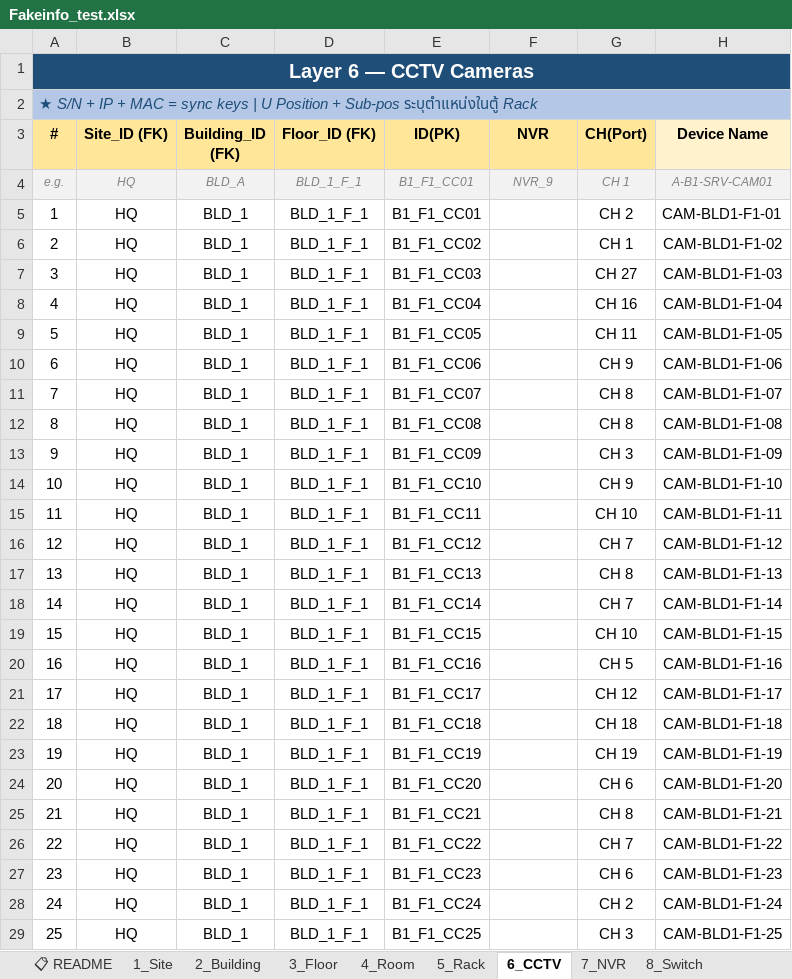
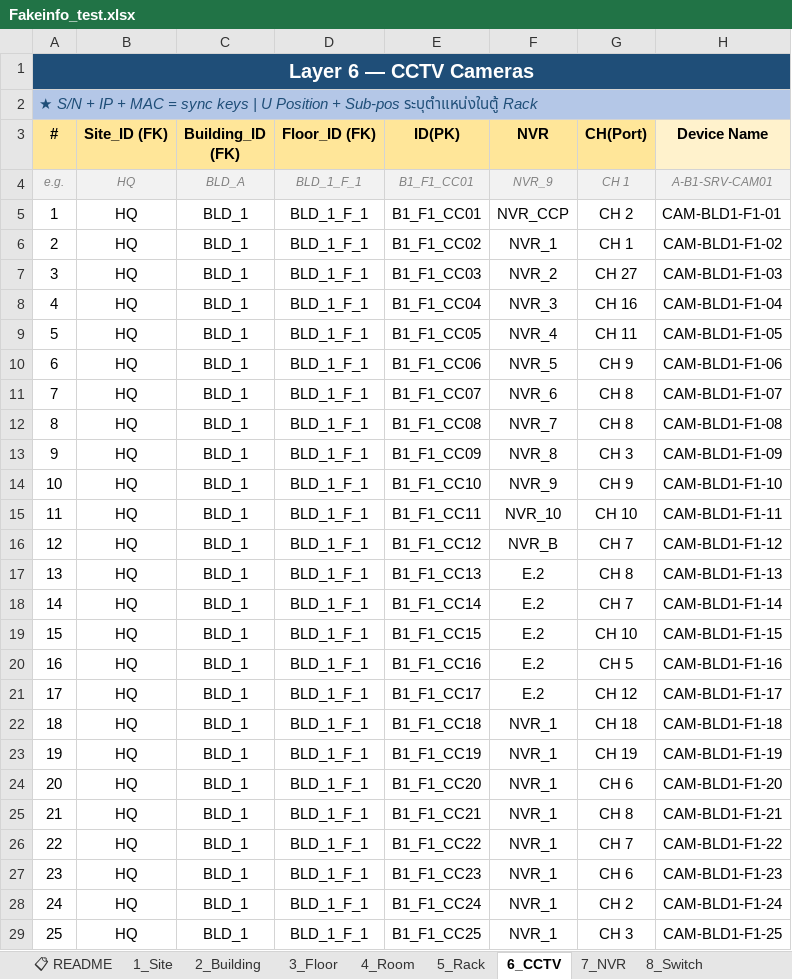
Before and after one commit to runsyu37-code/network-intel-assistant, an Excel workbook: templates/Fakeinfo_test.xlsx, sheet 6_CCTV, drawn as a sheet; only a part is shown; values as stored, in another font and other column widths than the file's, no borders; the diff covers the shown part only; the diff names each change by its address in the sheet, - before the commit and + after, or states it on an @@ line.

```diff
--- a/templates/Fakeinfo_test.xlsx (sheet 6_CCTV)
+++ b/templates/Fakeinfo_test.xlsx (sheet 6_CCTV)
-F5 (NVR): (empty)
+F5 (NVR): NVR_CCP
-F6 (NVR): (empty)
+F6 (NVR): NVR_1
-F7 (NVR): (empty)
+F7 (NVR): NVR_2
-F8 (NVR): (empty)
+F8 (NVR): NVR_3
-F9 (NVR): (empty)
+F9 (NVR): NVR_4
-F10 (NVR): (empty)
+F10 (NVR): NVR_5
-F11 (NVR): (empty)
+F11 (NVR): NVR_6
-F12 (NVR): (empty)
+F12 (NVR): NVR_7
-F13 (NVR): (empty)
+F13 (NVR): NVR_8
-F14 (NVR): (empty)
+F14 (NVR): NVR_9
-F15 (NVR): (empty)
+F15 (NVR): NVR_10
-F16 (NVR): (empty)
+F16 (NVR): NVR_B
-F17:F21 (NVR): (empty)
+F17:F21 (NVR): E.2
-F22:F29 (NVR): (empty)
+F22:F29 (NVR): NVR_1
```
Also changed, not shown: 15 edited cells elsewhere in this sheet, sheet 7_NVR, templates/template_v4_empty.xlsx, 6 other files.
